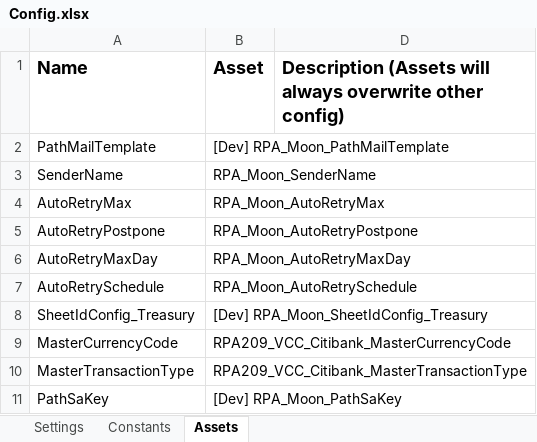
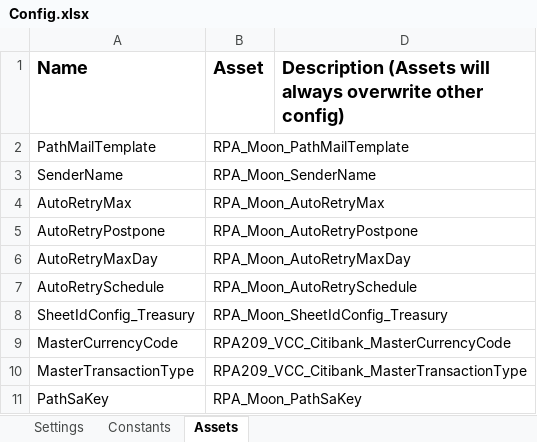
Before and after one commit to v-rifqipinasthika/Traveloka_DataAutomation_Performer_Bucket, an Excel workbook: Data/Config.xlsx, sheet Assets, drawn as a sheet; values as stored, in another font and other column widths than the file's, no borders; the diff names each change by its address in the sheet, - before the commit and + after, or states it on an @@ line.

Commit message:
add config prod

```diff
--- a/Data/Config.xlsx (sheet Assets)
+++ b/Data/Config.xlsx (sheet Assets)
-B2 (Asset): [Dev] RPA_Moon_PathMailTemplate
+B2 (Asset): RPA_Moon_PathMailTemplate
-B8 (Asset): [Dev] RPA_Moon_SheetIdConfig_Treasury
+B8 (Asset): RPA_Moon_SheetIdConfig_Treasury
-B11 (Asset): [Dev] RPA_Moon_PathSaKey
+B11 (Asset): RPA_Moon_PathSaKey
```
Also changed, not shown: sheet Settings, 2 other files.
